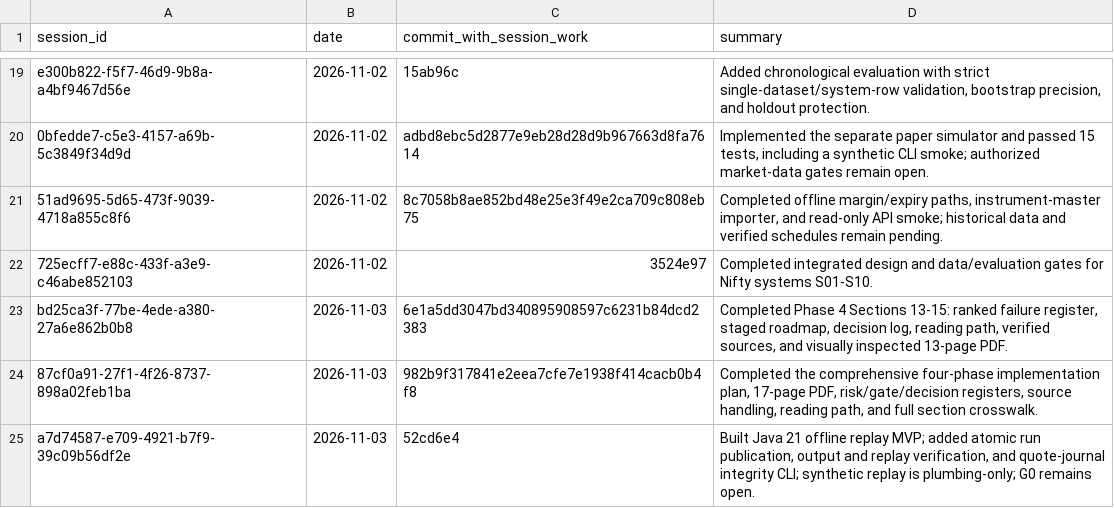
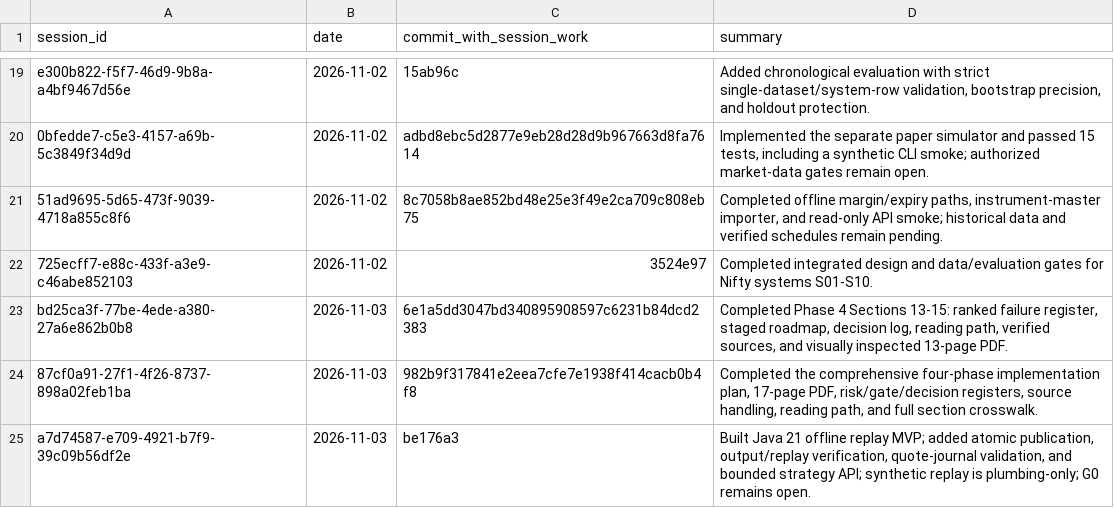
Before and after one commit to Mscient/Intra, a CSV file: research/SESSION_INDEX.csv, drawn as a sheet; only a part is shown, gaps mark what is left out.

Commit message:
Index bounded strategy interface session

```diff
--- a/research/SESSION_INDEX.csv
+++ b/research/SESSION_INDEX.csv
@@ -24,2 +24,2 @@ bd25ca3f-77be-4ede-a380-27a6e862b0b8,2026-11-03,6e1a5dd3047bd340895908597c6231b8
 87cf0a91-27f1-4f26-8737-898a02feb1ba,2026-11-03,982b9f317841e2eea7cfe7e1938f414cacb0b4f8,"Completed the comprehensive four-phase implementation plan, 17-page PDF, risk/gate/decision registers, source handling, reading path, and full section crosswalk."
-a7d74587-e709-4921-b7f9-39c09b56df2e,2026-11-03,52cd6e4,"Built Java 21 offline replay MVP; added atomic run publication, output and replay verification, and quote-journal integrity CLI; synthetic replay is plumbing-only; G0 remains open."
+a7d74587-e709-4921-b7f9-39c09b56df2e,2026-11-03,be176a3,"Built Java 21 offline replay MVP; added atomic publication, output/replay verification, quote-journal validation, and bounded strategy API; synthetic replay is plumbing-only; G0 remains open."
```
